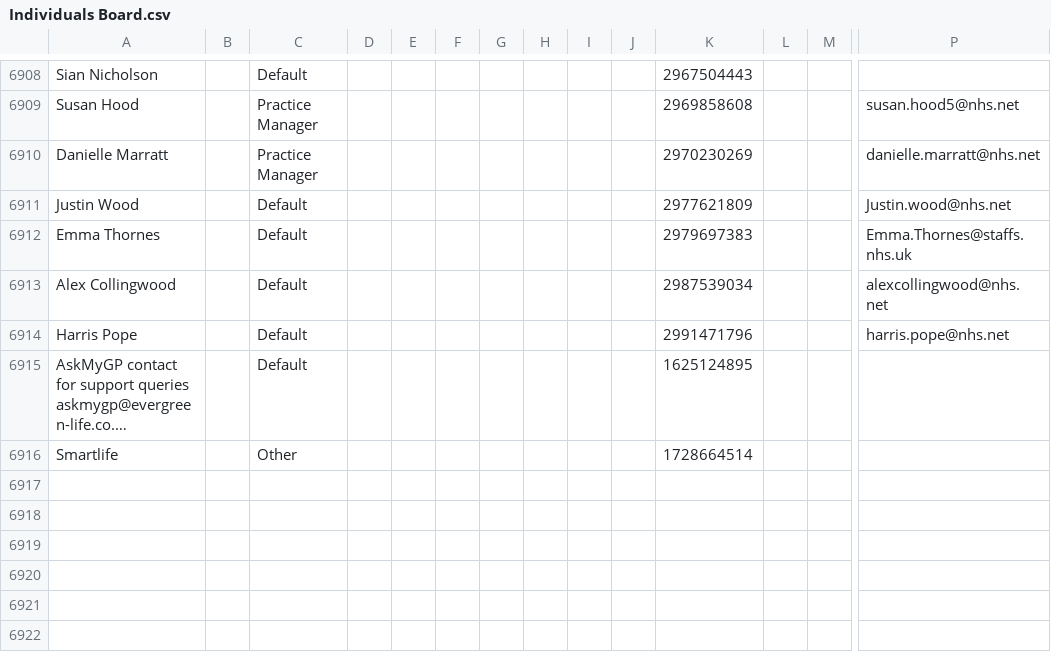
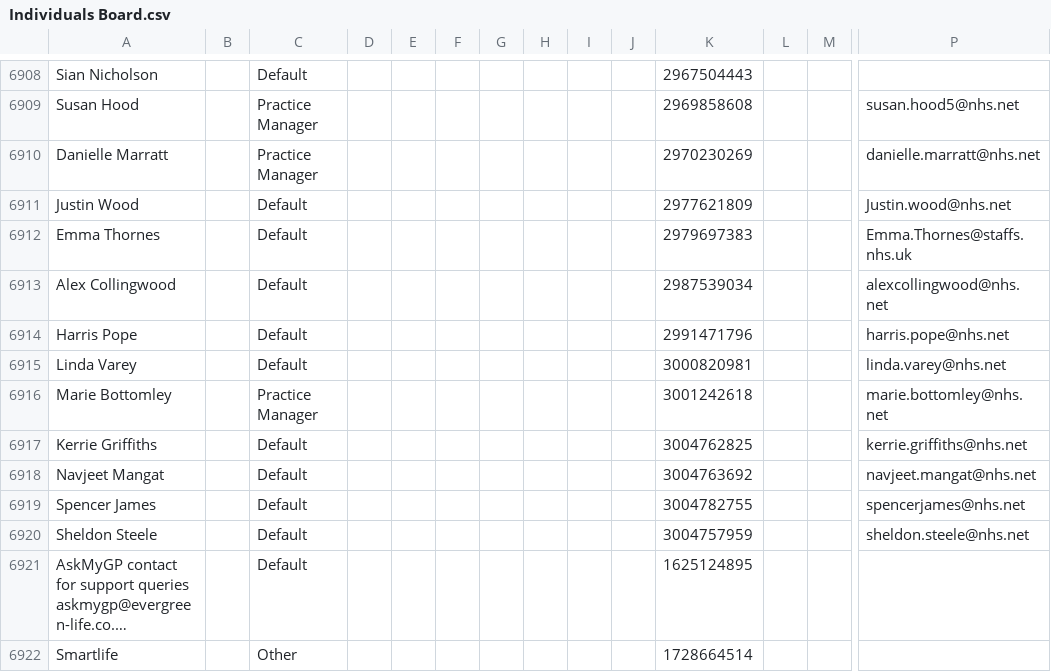
Before and after one commit to JCRedmoorHealth/vercel-mcp-python, a CSV file: Boards data/Individuals Board.csv, drawn as a sheet; only a part is shown, gaps mark what is left out; long unchanged cells end in …; rows hold the shown columns only; the diff names each change by its address in the sheet, - before the commit and + after, or states it on an @@ line.

```diff
--- a/Boards data/Individuals Board.csv
+++ b/Boards data/Individuals Board.csv
+row 6915: Linda Varey |  | Default |  |  |  |  |  |  |  | 3000820981 |  |  | linda.varey@nhs.net
+row 6916: Marie Bottomley |  | Practice Manager |  |  |  |  |  |  |  | 3001242618 |  |  | marie.bottomley@nhs.net
+row 6917: Kerrie Griffiths |  | Default |  |  |  |  |  |  |  | 3004762825 |  |  | kerrie.griffiths@nhs.net
+row 6918: Navjeet Mangat |  | Default |  |  |  |  |  |  |  | 3004763692 |  |  | navjeet.mangat@nhs.net
+row 6919: Spencer James |  | Default |  |  |  |  |  |  |  | 3004782755 |  |  | spencerjames@nhs.net
+row 6920: Sheldon Steele |  | Default |  |  |  |  |  |  |  | 3004757959 |  |  | sheldon.steele@nhs.net
```
Also changed, not shown: Boards data/InvoicesAndCollections.csv, Boards data/OpportunitiesBoard.csv, 3 other files.
